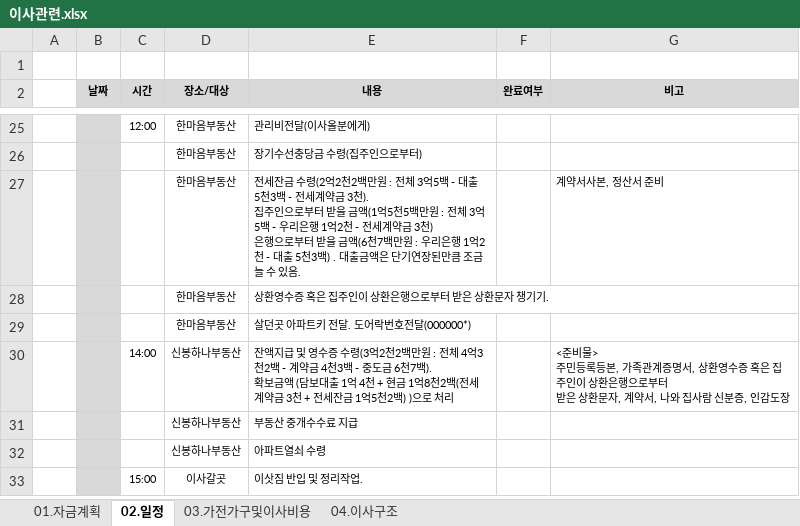
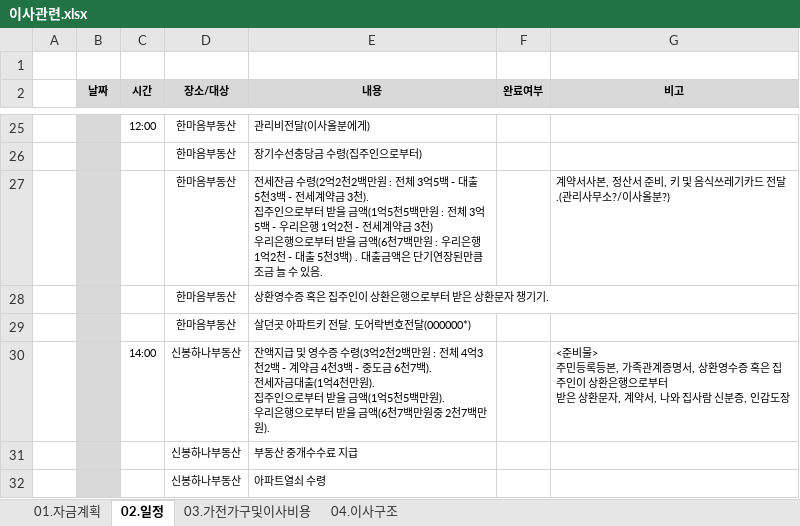
Before and after one commit to YongSoekChoeng/stocks, an Excel workbook: WorkShop/01.docs/이사관련.xlsx, sheet 02.일정, drawn as a sheet; only a part is shown, gaps mark what is left out; the shorter side is filled out with more unchanged rows; values as stored, in another font and other column widths than the file's, no borders; ↵ is a line break in a cell; the diff names each change by its address in the sheet, - before the commit and + after, or states it on an @@ line.

```diff
--- a/WorkShop/01.docs/이사관련.xlsx (sheet 02.일정)
+++ b/WorkShop/01.docs/이사관련.xlsx (sheet 02.일정)
-E27 (내용): …3천) ↵ 은행으로…
+E27 (내용): …3천) ↵ 우리은행으로…
-G27 (비고): 계약서사본, 정산서 준비
+G27 (비고): 계약서사본, 정산서 준비, 키 및 음식쓰레기카드 전달.(관리사무소?/이사올분?)
-E30 (내용): …천7백). ↵ 확보금액 (담보대출 1억 4천 + 현금 1억8천2백(전세계약금 3천 + 전세잔금 1억5천2백) )으로 처리
+E30 (내용): …천7백). ↵ 전세자금대출(1억4천만원). ↵ 집주인으로부터 받을 금액(1억5천5백만원). ↵ 우리은행으로부터 받을 금액(6천7백만원중 2천7백만원).
```
Also changed, not shown: WorkShop/01.docs/01.초기학습.xlsx.
